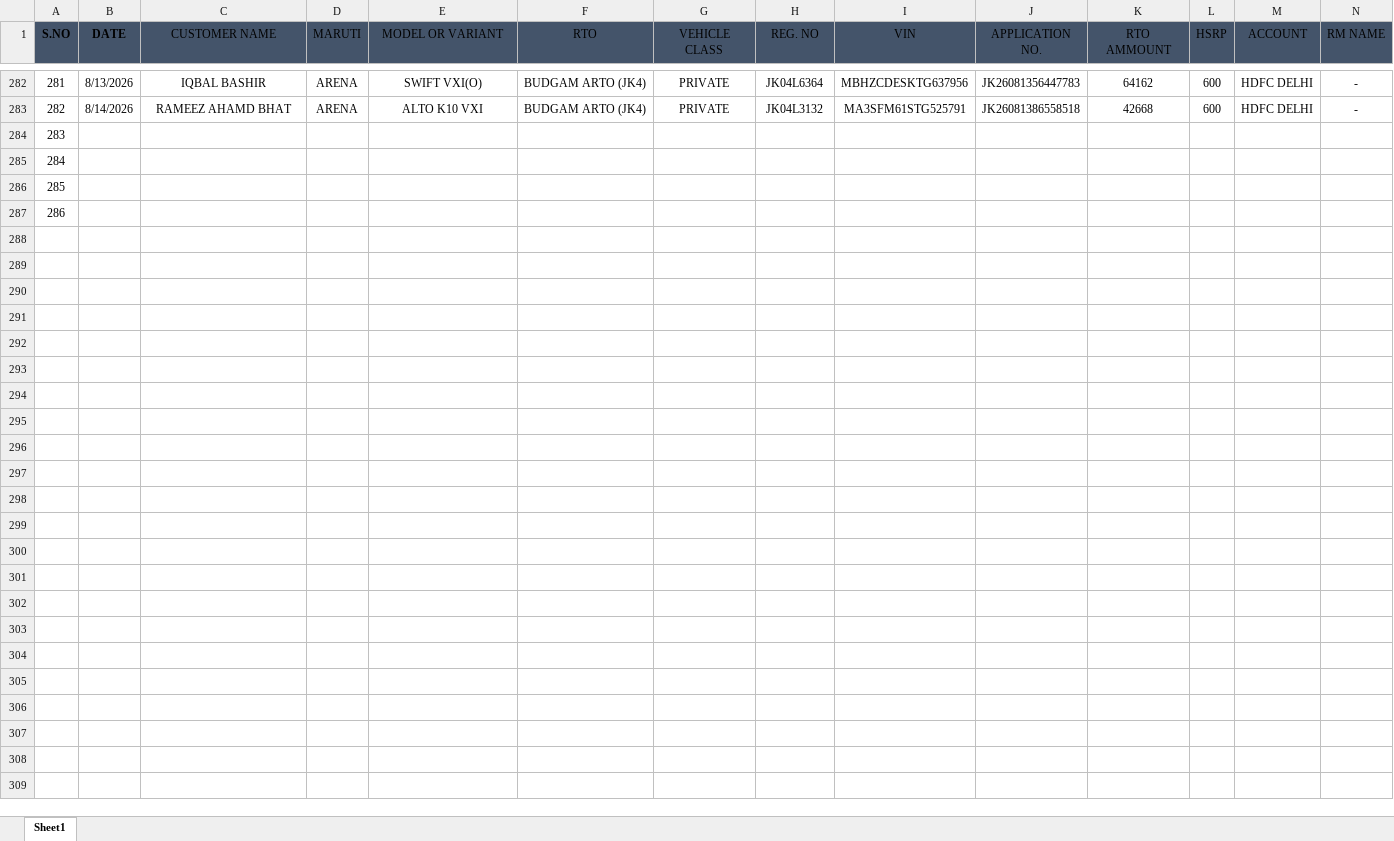
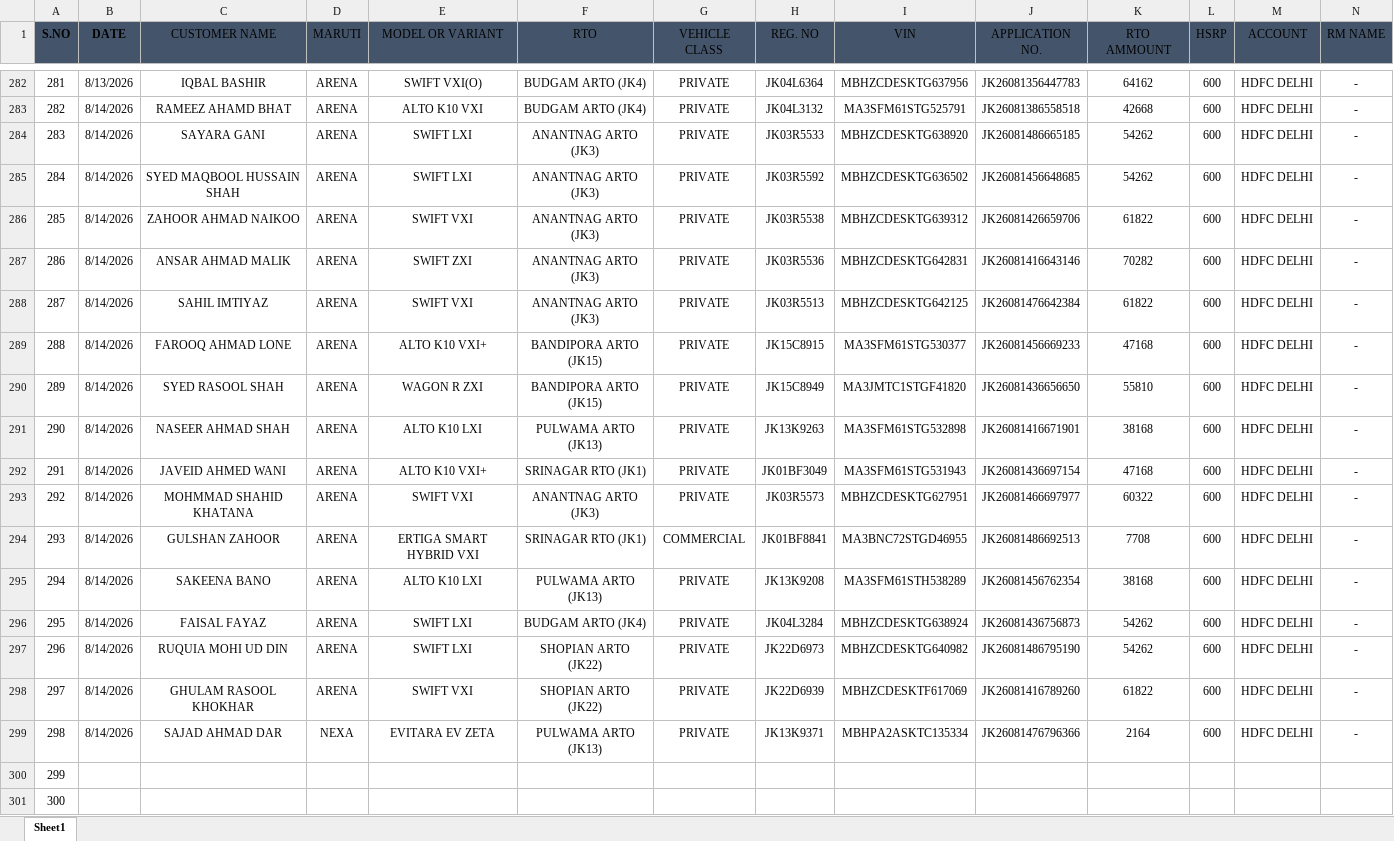
Before and after one commit to adilahmadsofi-ck/Documents, an Excel workbook: DealerRegistrations.xlsx, sheet Sheet1, drawn as a sheet; only a part is shown, gaps mark what is left out; values as stored, in another font and other column widths than the file's, no borders; table styles not drawn; removed rows and columns are numbered as before the commit, all else as after; rows hold the shown columns only; the diff names each change by its address in the sheet, - before the commit and + after, or states it on an @@ line.

```diff
--- a/DealerRegistrations.xlsx (sheet Sheet1)
+++ b/DealerRegistrations.xlsx (sheet Sheet1)
+row 284: 283 | 8/14/2026 | SAYARA GANI | ARENA | SWIFT LXI | ANANTNAG ARTO (JK3) | PRIVATE | JK03R5533 | MBHZCDESKTG638920 | JK26081486665185 | 54262 | 600 | HDFC DELHI | -
+row 285: 284 | 8/14/2026 | SYED MAQBOOL HUSSAIN SHAH | ARENA | SWIFT LXI | ANANTNAG ARTO (JK3) | PRIVATE | JK03R5592 | MBHZCDESKTG636502 | JK26081456648685 | 54262 | 600 | HDFC DELHI | -
+row 286: 285 | 8/14/2026 | ZAHOOR AHMAD NAIKOO | ARENA | SWIFT VXI | ANANTNAG ARTO (JK3) | PRIVATE | JK03R5538 | MBHZCDESKTG639312 | JK26081426659706 | 61822 | 600 | HDFC DELHI | -
+row 287: 286 | 8/14/2026 | ANSAR AHMAD MALIK | ARENA | SWIFT ZXI | ANANTNAG ARTO (JK3) | PRIVATE | JK03R5536 | MBHZCDESKTG642831 | JK26081416643146 | 70282 | 600 | HDFC DELHI | -
+row 288: 287 | 8/14/2026 | SAHIL IMTIYAZ | ARENA | SWIFT VXI | ANANTNAG ARTO (JK3) | PRIVATE | JK03R5513 | MBHZCDESKTG642125 | JK26081476642384 | 61822 | 600 | HDFC DELHI | -
+row 289: 288 | 8/14/2026 | FAROOQ AHMAD LONE | ARENA | ALTO K10 VXI+ | BANDIPORA ARTO (JK15) | PRIVATE | JK15C8915 | MA3SFM61STG530377 | JK26081456669233 | 47168 | 600 | HDFC DELHI | -
+row 290: 289 | 8/14/2026 | SYED RASOOL SHAH | ARENA | WAGON R ZXI | BANDIPORA ARTO (JK15) | PRIVATE | JK15C8949 | MA3JMTC1STGF41820 | JK26081436656650 | 55810 | 600 | HDFC DELHI | -
+row 291: 290 | 8/14/2026 | NASEER AHMAD SHAH | ARENA | ALTO K10 LXI | PULWAMA ARTO (JK13) | PRIVATE | JK13K9263 | MA3SFM61STG532898 | JK26081416671901 | 38168 | 600 | HDFC DELHI | -
+row 292: 291 | 8/14/2026 | JAVEID AHMED WANI | ARENA | ALTO K10 VXI+ | SRINAGAR RTO (JK1) | PRIVATE | JK01BF3049 | MA3SFM61STG531943 | JK26081436697154 | 47168 | 600 | HDFC DELHI | -
+row 293: 292 | 8/14/2026 | MOHMMAD SHAHID KHATANA | ARENA | SWIFT VXI | ANANTNAG ARTO (JK3) | PRIVATE | JK03R5573 | MBHZCDESKTG627951 | JK26081466697977 | 60322 | 600 | HDFC DELHI | -
+row 294: 293 | 8/14/2026 | GULSHAN ZAHOOR | ARENA | ERTIGA SMART HYBRID VXI | SRINAGAR RTO (JK1) | COMMERCIAL | JK01BF8841 | MA3BNC72STGD46955 | JK26081486692513 | 7708 | 600 | HDFC DELHI | -
+row 295: 294 | 8/14/2026 | SAKEENA BANO | ARENA | ALTO K10 LXI | PULWAMA ARTO (JK13) | PRIVATE | JK13K9208 | MA3SFM61STH538289 | JK26081456762354 | 38168 | 600 | HDFC DELHI | -
+row 296: 295 | 8/14/2026 | FAISAL FAYAZ | ARENA | SWIFT LXI | BUDGAM ARTO (JK4) | PRIVATE | JK04L3284 | MBHZCDESKTG638924 | JK26081436756873 | 54262 | 600 | HDFC DELHI | -
+row 297: 296 | 8/14/2026 | RUQUIA MOHI UD DIN | ARENA | SWIFT LXI | SHOPIAN ARTO (JK22) | PRIVATE | JK22D6973 | MBHZCDESKTG640982 | JK26081486795190 | 54262 | 600 | HDFC DELHI | -
+row 298: 297 | 8/14/2026 | GHULAM RASOOL KHOKHAR | ARENA | SWIFT VXI | SHOPIAN ARTO (JK22) | PRIVATE | JK22D6939 | MBHZCDESKTF617069 | JK26081416789260 | 61822 | 600 | HDFC DELHI | -
+row 299: 298 | 8/14/2026 | SAJAD AHMAD DAR | NEXA | EVITARA EV ZETA | PULWAMA ARTO (JK13) | PRIVATE | JK13K9371 | MBHPA2ASKTC135334 | JK26081476796366 | 2164 | 600 | HDFC DELHI | -
@@ column A (S.NO) renumbered between rows 300 and 301 @@
-row 286: 285
-row 287: 286
```
Also changed, not shown: HSRP.xlsx, RegistrationsFile.xlsx, 1 other file.
